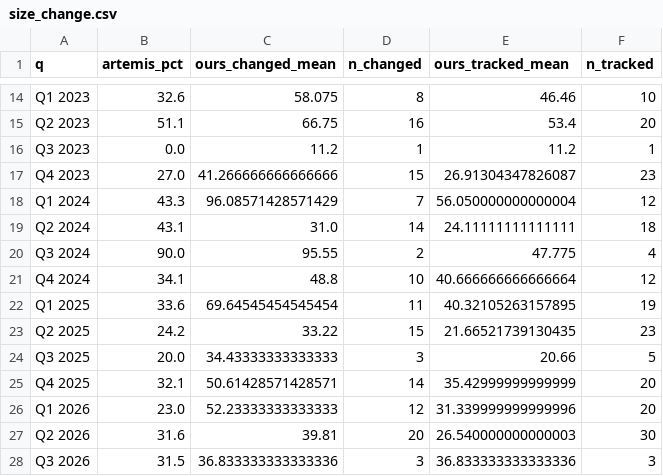
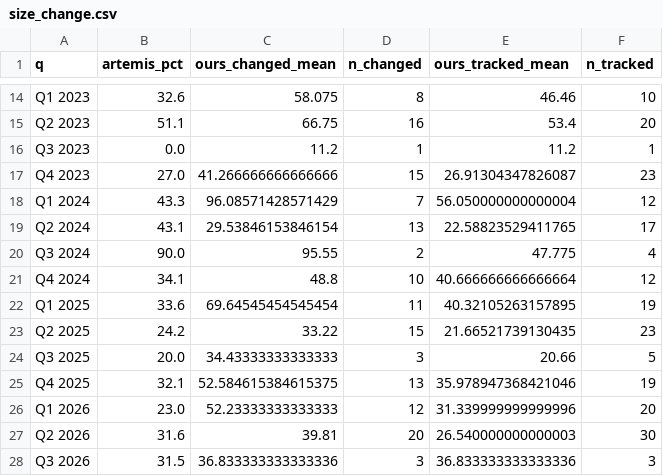
Before and after one commit to carospark/cat-bond-issuance, a CSV file: data/validation_dashboards/size_change.csv, drawn as a sheet; only a part is shown, gaps mark what is left out.

```diff
--- a/data/validation_dashboards/size_change.csv
+++ b/data/validation_dashboards/size_change.csv
@@ -18,3 +18,3 @@ Q4 2023,27.0,41.266666666666666,15,26.91304347826087,23
 Q1 2024,43.3,96.08571428571429,7,56.050000000000004,12
-Q2 2024,43.1,31.0,14,24.11111111111111,18
+Q2 2024,43.1,29.53846153846154,13,22.58823529411765,17
 Q3 2024,90.0,95.55,2,47.775,4
@@ -24,3 +24,3 @@ Q2 2025,24.2,33.22,15,21.66521739130435,23
 Q3 2025,20.0,34.43333333333333,3,20.66,5
-Q4 2025,32.1,50.61428571428571,14,35.42999999999999,20
+Q4 2025,32.1,52.584615384615375,13,35.978947368421046,19
 Q1 2026,23.0,52.23333333333333,12,31.339999999999996,20
```
Also changed, not shown: data/validation_dashboards/el_spread.csv, 4 other files.
